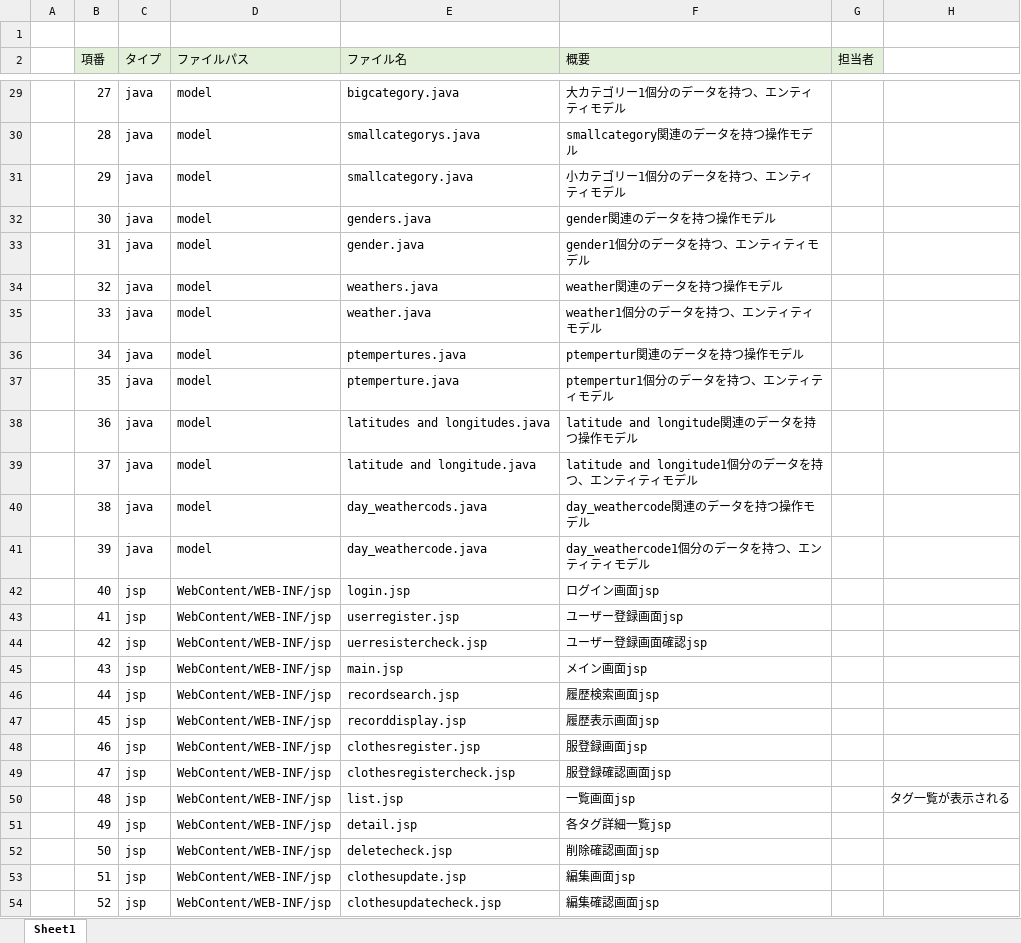
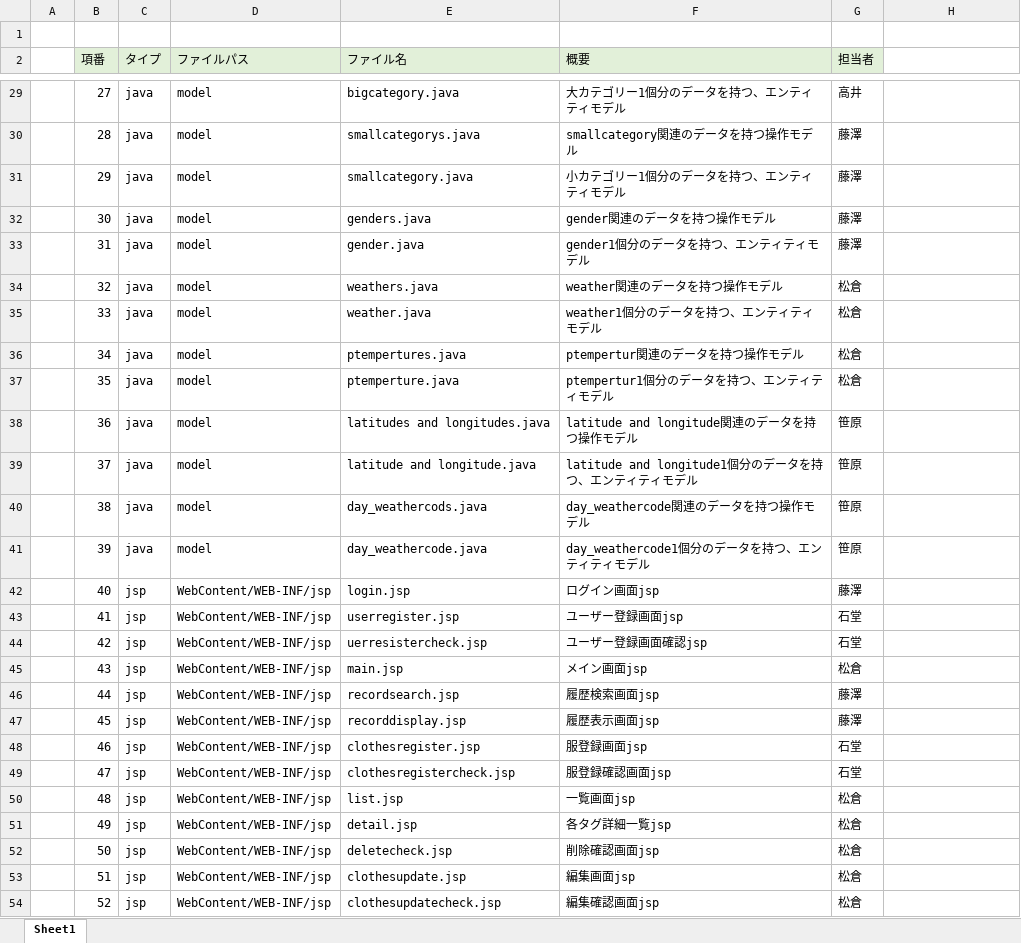
Before and after one commit to dojo2023/C-4, an Excel workbook: doc/05_ファイル構成一覧表_A型.xlsx, sheet Sheet1, drawn as a sheet; only a part is shown, gaps mark what is left out; values as stored, in another font and other column widths than the file's, no borders; the diff covers the shown part only; the diff names each change by its address in the sheet, - before the commit and + after, or states it on an @@ line.

```diff
--- a/doc/05_ファイル構成一覧表_A型.xlsx (sheet Sheet1)
+++ b/doc/05_ファイル構成一覧表_A型.xlsx (sheet Sheet1)
-G29 (担当者): (empty)
+G29 (担当者): 高井
-G30:G33 (担当者): (empty)
+G30:G33 (担当者): 藤澤
-G34:G37 (担当者): (empty)
+G34:G37 (担当者): 松倉
-G38:G41 (担当者): (empty)
+G38:G41 (担当者): 笹原
-G42 (担当者): (empty)
+G42 (担当者): 藤澤
-G43:G44 (担当者): (empty)
+G43:G44 (担当者): 石堂
-G45 (担当者): (empty)
+G45 (担当者): 松倉
-G46:G47 (担当者): (empty)
+G46:G47 (担当者): 藤澤
-G48:G49 (担当者): (empty)
+G48:G49 (担当者): 石堂
-G50:G54 (担当者): (empty)
+G50:G54 (担当者): 松倉
-H50: タグ一覧が表示される
+H50: (empty)
```
Also changed, not shown: 2 added rows, 2 removed rows and 78 edited cells elsewhere in this sheet, formulas that keep their value.
